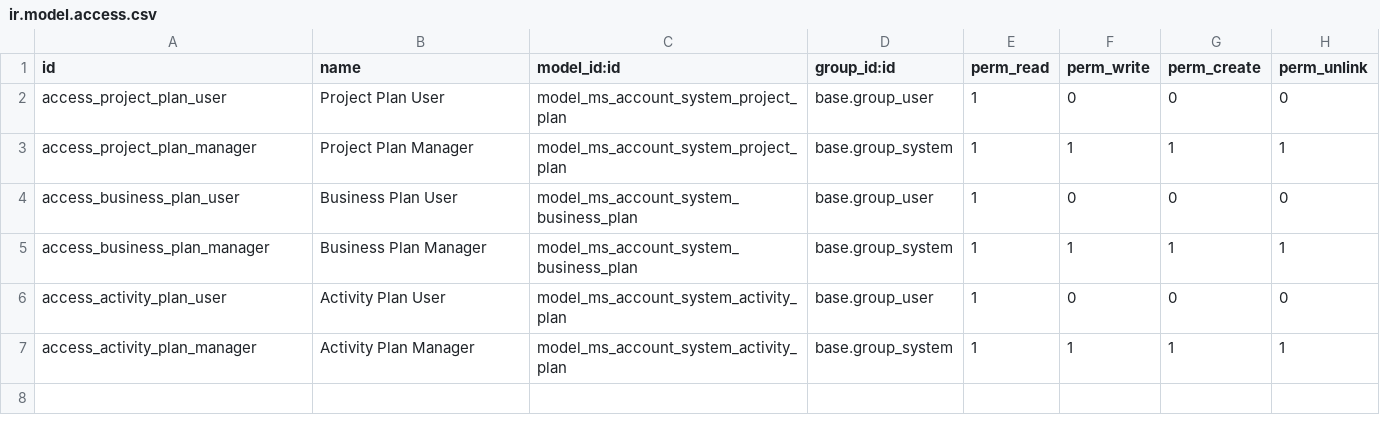
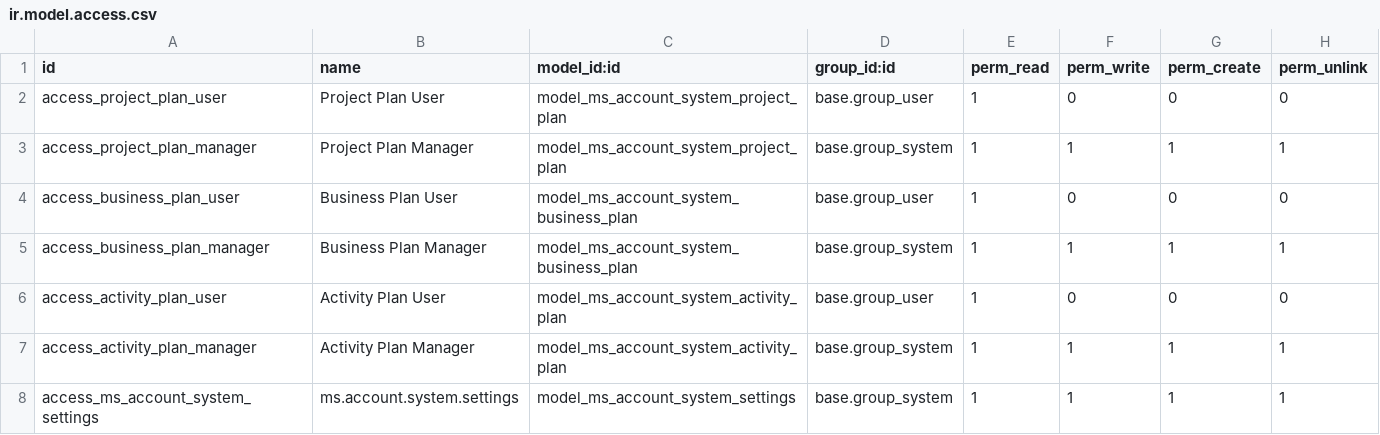
Before and after one commit to jaimemarston/ms-marston-erp, a CSV file: addons/ms_account_system/security/ir.model.access.csv, drawn as a sheet.

Commit message:
[FIX] cambiando modelo de plan de area hacia contabilidad [ADD] lambda para traer la fecha del dia por defecto [FIX] Comentando campo de referencia [ADD] metodo para mostrar el las cuentas analiticas

```diff
--- a/addons/ms_account_system/security/ir.model.access.csv
+++ b/addons/ms_account_system/security/ir.model.access.csv
@@ -7 +7,2 @@ access_activity_plan_user,Activity Plan User,model_ms_account_system_activity_pl
 access_activity_plan_manager,Activity Plan Manager,model_ms_account_system_activity_plan,base.group_system,1,1,1,1
+access_ms_account_system_settings,ms.account.system.settings,model_ms_account_system_settings,base.group_system,1,1,1,1
```
Also changed, not shown: addons/ms_render_account_management/security/ir.model.access.csv, 17 other files.
